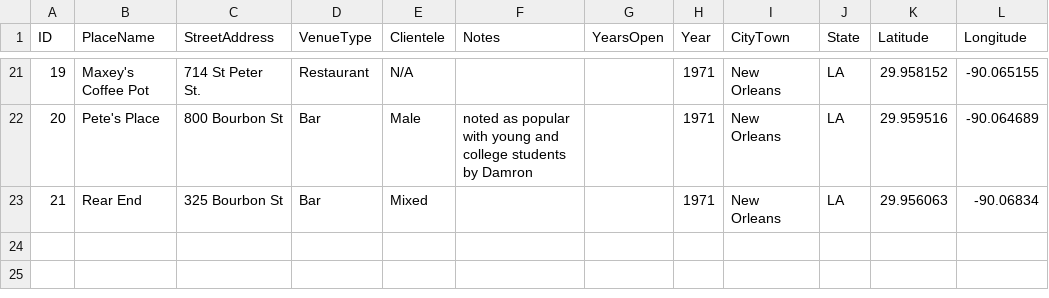
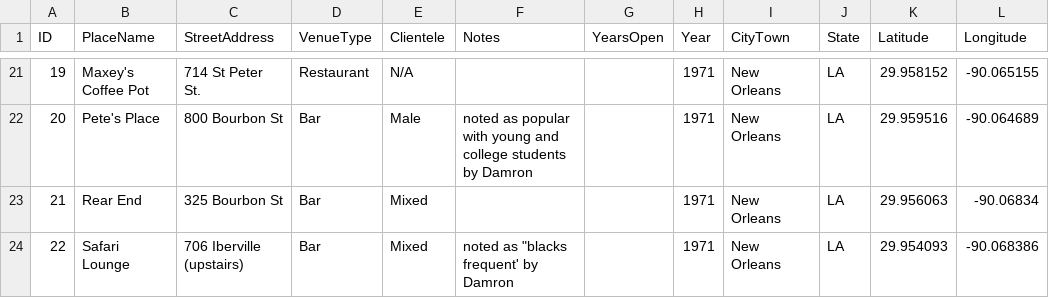
Before and after one commit to lk-345/Queer-Worldmaking, a CSV file: GeocodedDataset/Dataset_1971.csv, drawn as a sheet; only a part is shown, gaps mark what is left out.

Commit message:
Update Dataset_1971.csv

```diff
--- a/GeocodedDataset/Dataset_1971.csv
+++ b/GeocodedDataset/Dataset_1971.csv
@@ -23 +23,2 @@
 21,Rear End, 325 Bourbon St,Bar,Mixed,,,1971,New Orleans,LA,29.956063,-90.06834
+22,Safari Lounge, 706 Iberville (upstairs),Bar,Mixed,noted as "blacks frequent' by Damron,,1971,New Orleans,LA,29.954093,-90.068386
```
